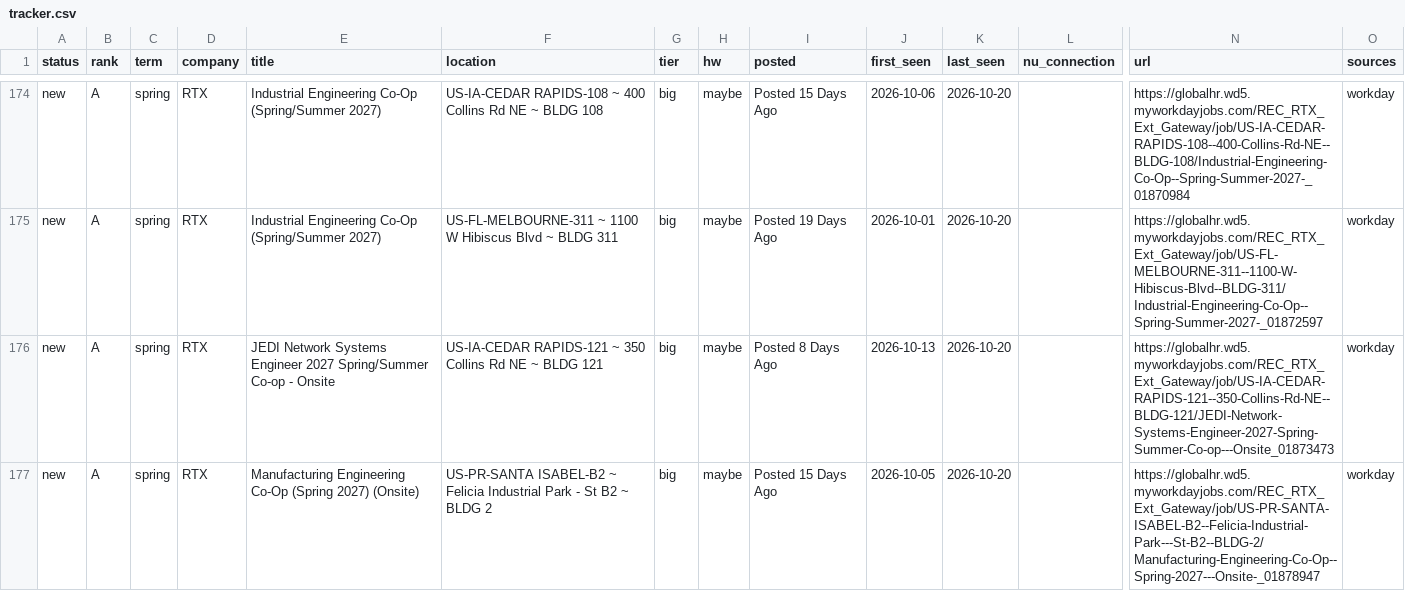
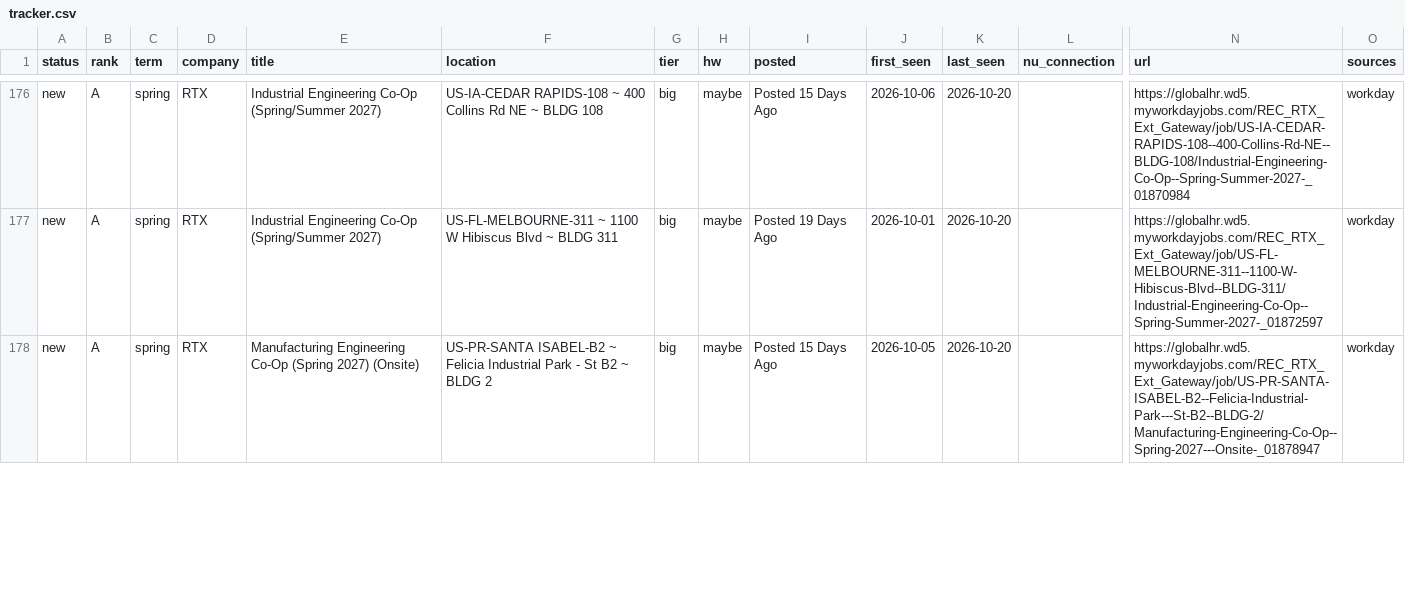
Before and after one commit to hrisheekmust-blip/coop-scraper, a CSV file: data/tracker.csv, drawn as a sheet; only a part is shown, gaps mark what is left out; removed rows and columns are numbered as before the commit, all else as after; rows hold the shown columns only; the diff covers the shown part only; the diff names each change by its address in the sheet, - before the commit and + after, or states it on an @@ line.

```diff
--- a/data/tracker.csv
+++ b/data/tracker.csv
-row 176: new | A | spring | RTX | JEDI Network Systems Engineer 2027 Spring/Summer Co-op - Onsite | US-IA-CEDAR RAPIDS-121 ~ 350 Collins Rd NE ~ BLDG 121 | big | maybe | Posted 8 Days Ago | 2026-10-13 | 2026-10-20 |  | https://globalhr.wd5.myworkdayjobs.com/REC_RTX_Ext_Gateway/job/US-IA-CEDAR-RAPIDS-121--350-Collins-Rd-NE--BLDG-121/JEDI-Network-Systems-Engineer-2027-Spring-Summer-Co-op---Onsite_01873473 | workday
```
Also changed, not shown: 6 added rows, 1 moved row and 12 edited cells elsewhere in this file, data/openings.csv, data/sheet.csv, 11 other files.
